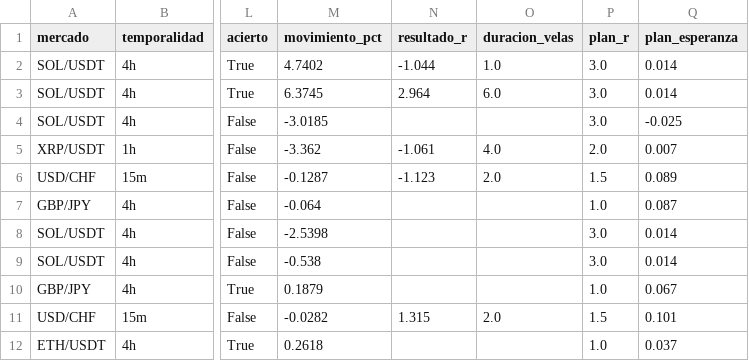
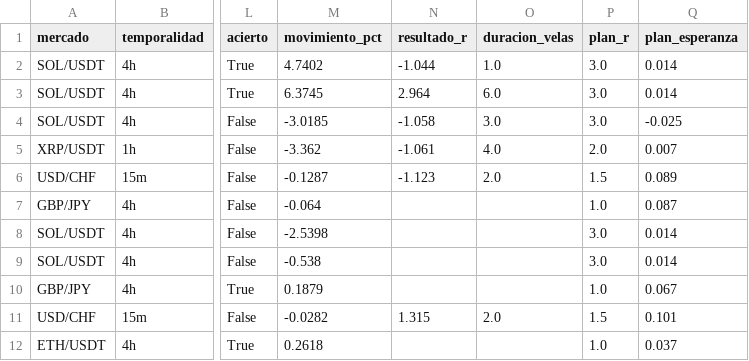
Before and after one commit to Andriuu20/analista-tecnico, a CSV file: vivo_medio.csv, drawn as a sheet; only a part is shown, gaps mark what is left out; the diff names each change by its address in the sheet, - before the commit and + after, or states it on an @@ line.

```diff
--- a/vivo_medio.csv
+++ b/vivo_medio.csv
-N4 (resultado_r): (empty)
+N4 (resultado_r): -1.058
-O4 (duracion_velas): (empty)
+O4 (duracion_velas): 3.0
```
Also changed, not shown: 3 other files.
